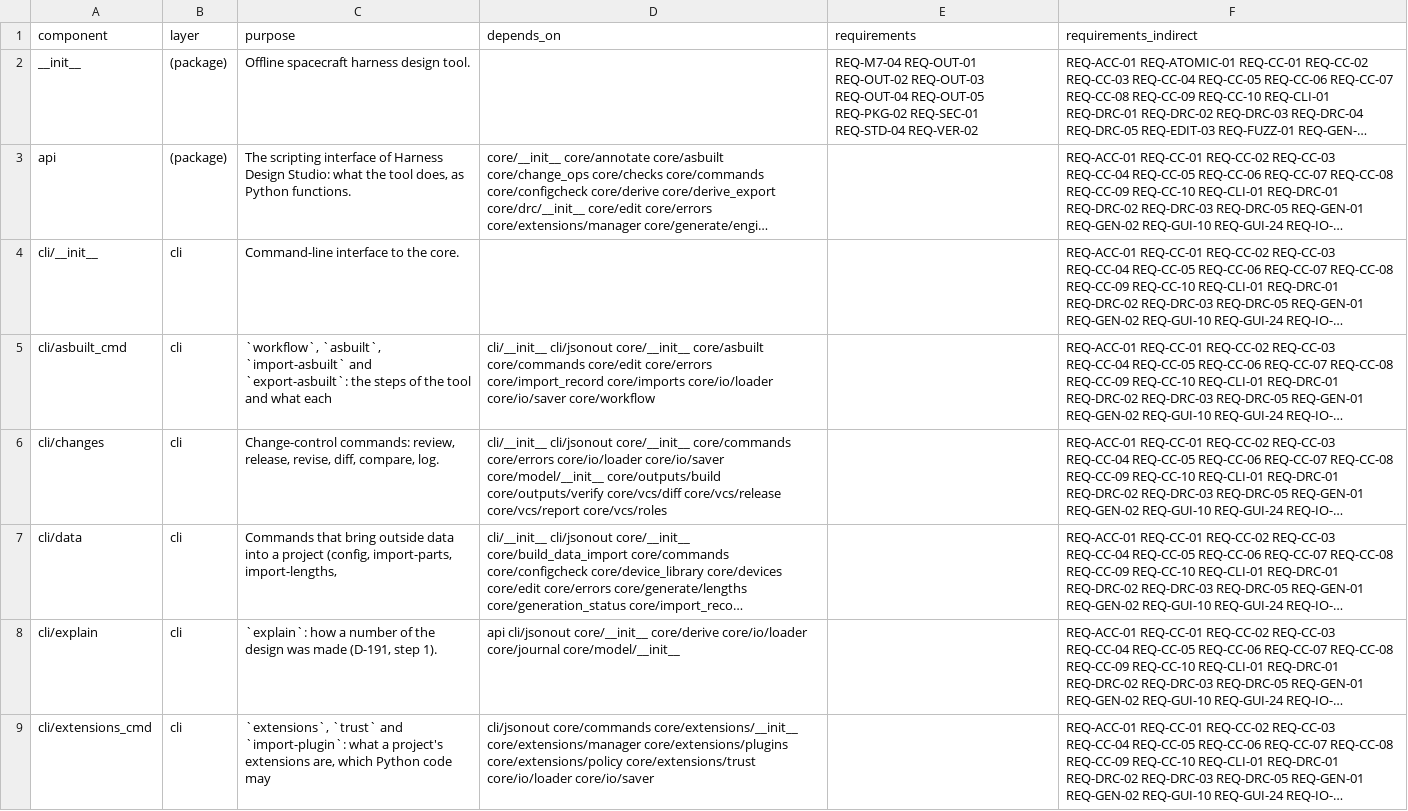
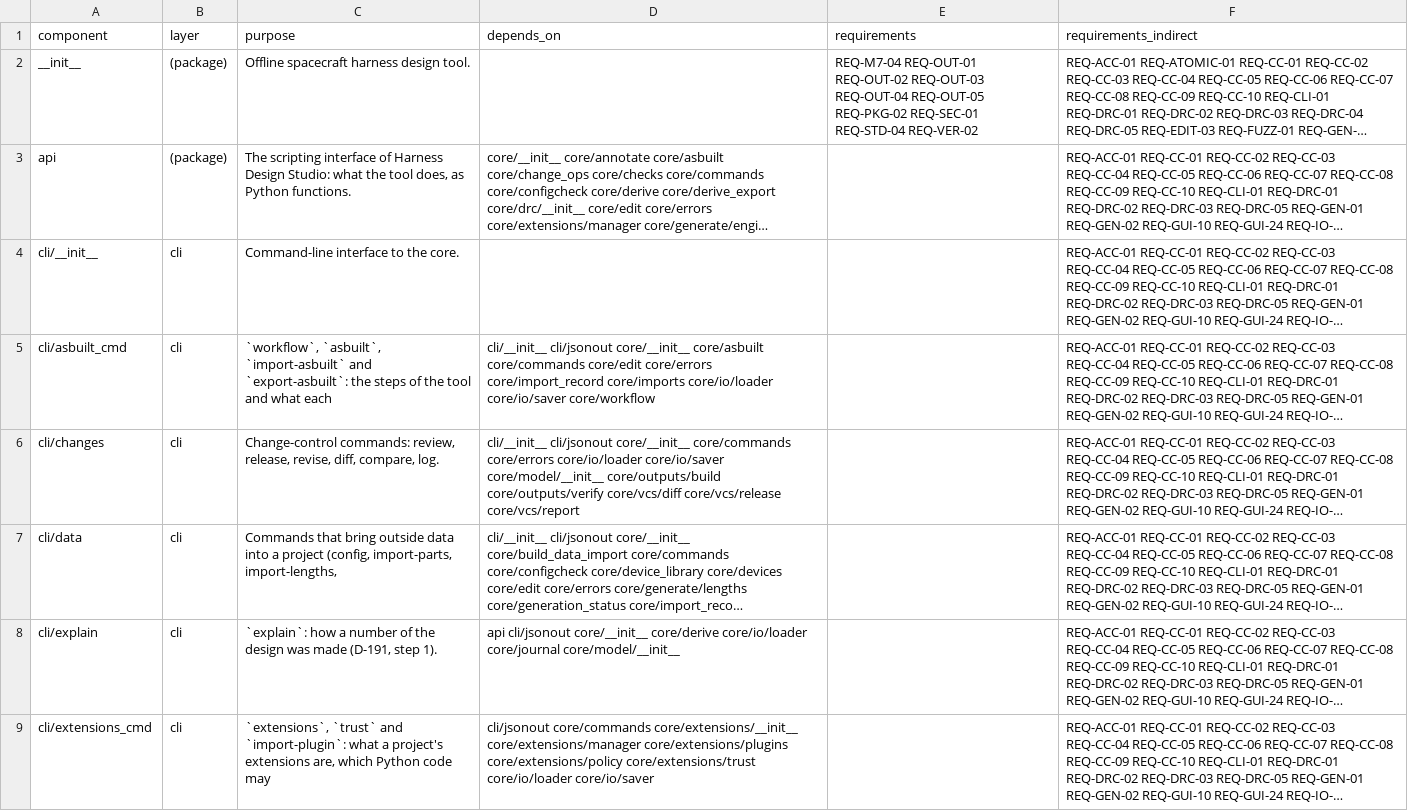
Before and after one commit to 0h3xn4/WireViz-HarnessDesignStudio, a CSV file: HarnessDesignStudio/compliance/sdd_components.csv, drawn as a sheet; only a part is shown; long unchanged cells end in …; the diff names each change by its address in the sheet, - before the commit and + after, or states it on an @@ line.

```diff
--- a/HarnessDesignStudio/compliance/sdd_components.csv
+++ b/HarnessDesignStudio/compliance/sdd_components.csv
-D6 (depends_on): …core/vcs/release core/vcs/report core/vcs/roles
+D6 (depends_on): …core/vcs/release core/vcs/report
```
Also changed, not shown: 1 other file.
